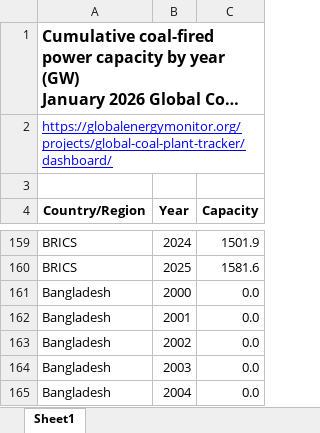
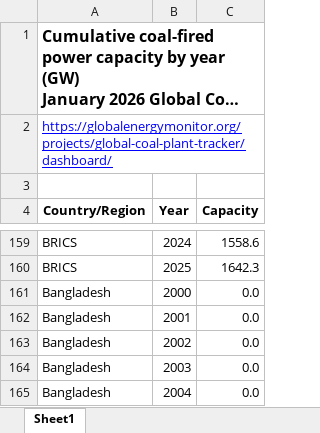
Before and after one commit to GlobalEnergyMonitor/gipt-dashboard, an Excel workbook: public/assets/data/coal_dash_feb_2026.xlsx, sheet Sheet1, drawn as a sheet; only a part is shown, gaps mark what is left out; long unchanged cells end in …; values as stored, in another font and other column widths than the file's, no borders; charts and pictures not drawn; the diff covers the shown part only; the diff names each change by its address in the sheet, - before the commit and + after, or states it on an @@ line.

```diff
--- a/public/assets/data/coal_dash_feb_2026.xlsx (sheet Sheet1)
+++ b/public/assets/data/coal_dash_feb_2026.xlsx (sheet Sheet1)
-C159 (Capacity): 1501.9
+C159 (Capacity): 1558.6
-C160 (Capacity): 1581.6
+C160 (Capacity): 1642.3
```
Also changed, not shown: 26 added rows and 24 edited cells elsewhere in this sheet, charts or pictures, 3 other files.
